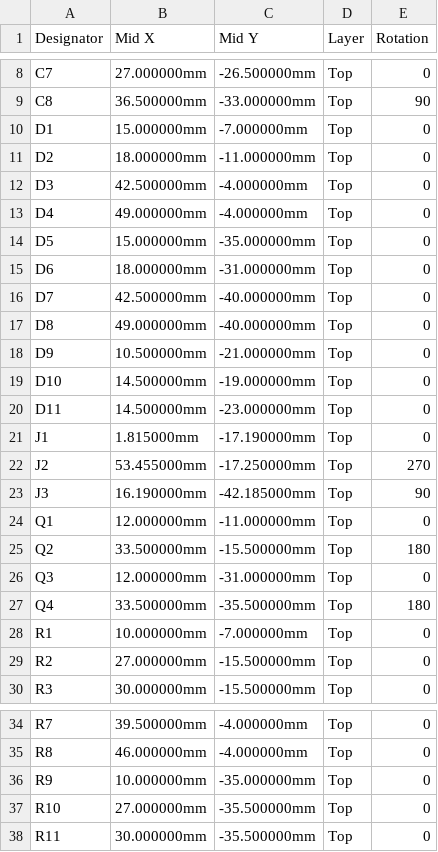
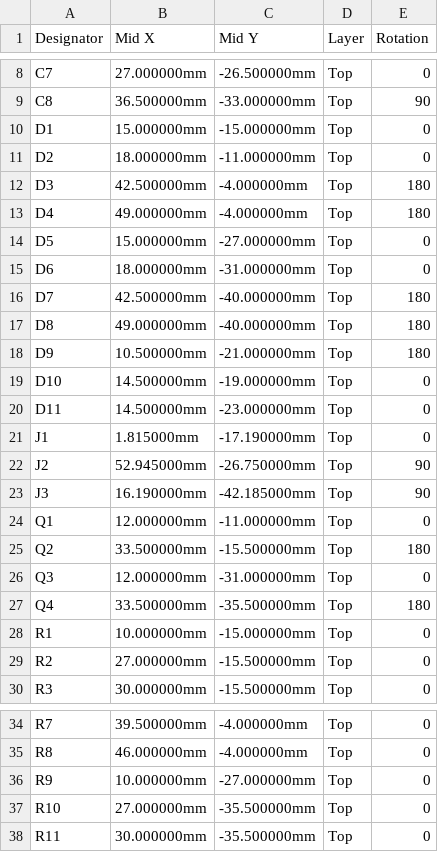
Before and after one commit to Axel051171/UniversalFluxInterface, a CSV file: kicad/C64_PSU_Guard/fertigung/C64_PSU_Guard-cpl-jlc.csv, drawn as a sheet; only a part is shown, gaps mark what is left out.

Commit message:
C64 PSU Guard: terminal block J2 turned so the wire openings face the board edge (checked with the Phoenix MKDS 3D model of the same footprint generator; the MaiXu footprint has none), pin-1 marker clear of the edge, LEDs turned anode-to-resistor and gate parts on the gate side so Freerouting closes every net, THT GND single-spoke rule, re-route pass for leftover unconnected nets; fab files regenerated, DRC 0

```diff
--- a/kicad/C64_PSU_Guard/fertigung/C64_PSU_Guard-cpl-jlc.csv
+++ b/kicad/C64_PSU_Guard/fertigung/C64_PSU_Guard-cpl-jlc.csv
@@ -9,11 +9,11 @@
 "C8","36.500000mm","-33.000000mm","Top","90"
-"D1","15.000000mm","-7.000000mm","Top","0"
+"D1","15.000000mm","-15.000000mm","Top","0"
 "D2","18.000000mm","-11.000000mm","Top","0"
-"D3","42.500000mm","-4.000000mm","Top","0"
-"D4","49.000000mm","-4.000000mm","Top","0"
-"D5","15.000000mm","-35.000000mm","Top","0"
+"D3","42.500000mm","-4.000000mm","Top","180"
+"D4","49.000000mm","-4.000000mm","Top","180"
+"D5","15.000000mm","-27.000000mm","Top","0"
 "D6","18.000000mm","-31.000000mm","Top","0"
-"D7","42.500000mm","-40.000000mm","Top","0"
-"D8","49.000000mm","-40.000000mm","Top","0"
-"D9","10.500000mm","-21.000000mm","Top","0"
+"D7","42.500000mm","-40.000000mm","Top","180"
+"D8","49.000000mm","-40.000000mm","Top","180"
+"D9","10.500000mm","-21.000000mm","Top","180"
 "D10","14.500000mm","-19.000000mm","Top","0"
@@ -21,3 +21,3 @@
 "J1","1.815000mm","-17.190000mm","Top","0"
-"J2","53.455000mm","-17.250000mm","Top","270"
+"J2","52.945000mm","-26.750000mm","Top","90"
 "J3","16.190000mm","-42.185000mm","Top","90"
@@ -27,3 +27,3 @@
 "Q4","33.500000mm","-35.500000mm","Top","180"
-"R1","10.000000mm","-7.000000mm","Top","0"
+"R1","10.000000mm","-15.000000mm","Top","0"
 "R2","27.000000mm","-15.500000mm","Top","0"
@@ -35,3 +35,3 @@
 "R8","46.000000mm","-4.000000mm","Top","0"
-"R9","10.000000mm","-35.000000mm","Top","0"
+"R9","10.000000mm","-27.000000mm","Top","0"
 "R10","27.000000mm","-35.500000mm","Top","0"
```
Also changed, not shown: kicad/C64_PSU_Guard/fertigung/C64_PSU_Guard-pos.csv, 26 other files.
